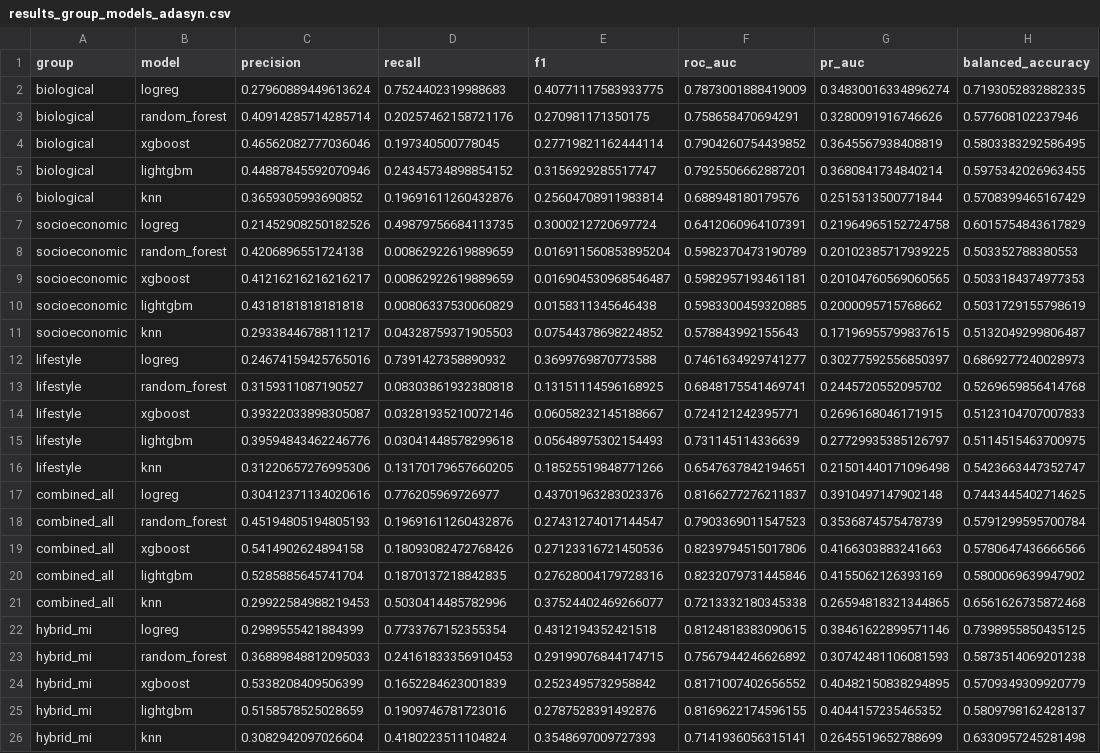
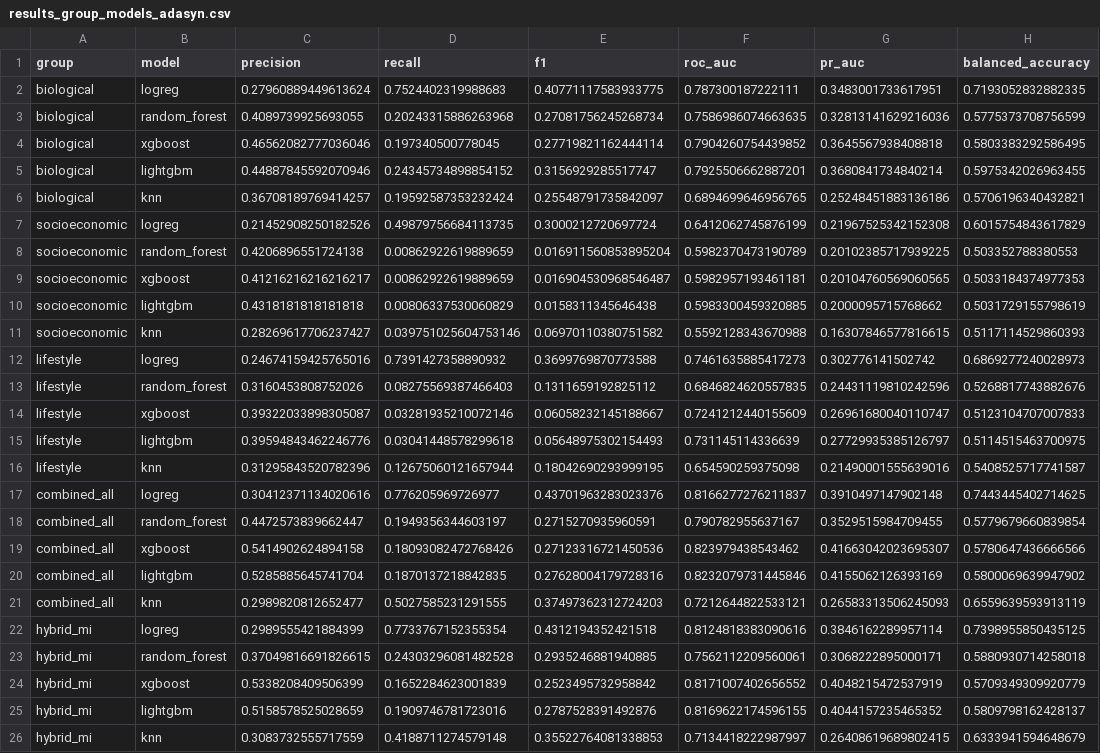
Before and after one commit to Adnan-115/Diabetes_Prediction_Classificaiton, a CSV file: notebooks/sadman/results_group_models_adasyn.csv, drawn as a sheet; only a part is shown; the diff covers the shown part only.

```diff
--- a/notebooks/sadman/results_group_models_adasyn.csv
+++ b/notebooks/sadman/results_group_models_adasyn.csv
@@ -1,8 +1,8 @@
 group,model,precision,recall,f1,roc_auc,pr_auc,balanced_accuracy
-biological,logreg,0.27960889449613624,0.7524402319988683,0.40771117583933775,0.7873001888419009,0.34830016334896274,0.7193052832882335
-biological,random_forest,0.40914285714285714,0.20257462158721176,0.270981171350175,0.758658470694291,0.3280091916746626,0.577608102237946
-biological,xgboost,0.46562082777036046,0.197340500778045,0.27719821162444114,0.7904260754439852,0.3645567938408819,0.5803383292586495
+biological,logreg,0.27960889449613624,0.7524402319988683,0.40771117583933775,0.787300187222111,0.3483001733617951,0.7193052832882335
+biological,random_forest,0.4089739925693055,0.20243315886263968,0.27081756245268734,0.7586986074663635,0.32813141629216036,0.5775373708756599
+biological,xgboost,0.46562082777036046,0.197340500778045,0.27719821162444114,0.7904260754439852,0.3645567938408818,0.5803383292586495
 biological,lightgbm,0.44887845592070946,0.24345734898854152,0.3156929285517747,0.7925506662887201,0.3680841734840214,0.5975342026963455
-biological,knn,0.3659305993690852,0.19691611260432876,0.25604708911983814,0.688948180179576,0.2515313500771844,0.5708399465167429
-socioeconomic,logreg,0.21452908250182526,0.49879756684113735,0.3000212720697724,0.6412060964107391,0.21964965152724758,0.6015754843617829
+biological,knn,0.36708189769414257,0.19592587353232424,0.25548791735842097,0.6894699646956765,0.25248451883136186,0.5706196340432821
+socioeconomic,logreg,0.21452908250182526,0.49879756684113735,0.3000212720697724,0.6412062745876199,0.21967525342152308,0.6015754843617829
 socioeconomic,random_forest,0.4206896551724138,0.00862922619889659,0.016911560853895204,0.5982370473190789,0.20102385717939225,0.503352788380553
@@ -10,17 +10,17 @@ socioeconomic,xgboost,0.41216216216216217,0.00862922619889659,0.0169045309685464
 socioeconomic,lightgbm,0.4318181818181818,0.00806337530060829,0.0158311345646438,0.5983300459320885,0.2000095715768662,0.5031729155798619
-socioeconomic,knn,0.29338446788111217,0.04328759371905503,0.07544378698224852,0.578843992155643,0.17196955799837615,0.5132049299806487
-lifestyle,logreg,0.24674159425765016,0.7391427358890932,0.3699769870773588,0.7461634929741277,0.30277592556850397,0.6869277240028973
-lifestyle,random_forest,0.3159311087190527,0.08303861932380818,0.13151114596168925,0.6848175541469741,0.2445720552095702,0.5269659856414768
-lifestyle,xgboost,0.39322033898305087,0.03281935210072146,0.06058232145188667,0.724121242395771,0.2696168046171915,0.5123104707007833
+socioeconomic,knn,0.28269617706237427,0.039751025604753146,0.06970110380751582,0.5592128343670988,0.16307846577816615,0.5117114529860393
+lifestyle,logreg,0.24674159425765016,0.7391427358890932,0.3699769870773588,0.7461635885417273,0.302776141502742,0.6869277240028973
+lifestyle,random_forest,0.3160453808752026,0.08275569387466403,0.1311659192825112,0.6846824620557835,0.24431119810242596,0.5268817743882676
+lifestyle,xgboost,0.39322033898305087,0.03281935210072146,0.06058232145188667,0.7241212440155609,0.26961680040110747,0.5123104707007833
 lifestyle,lightgbm,0.39594843462246776,0.03041448578299618,0.05648975302154493,0.731145114336639,0.27729935385126797,0.5114515463700975
-lifestyle,knn,0.31220657276995306,0.13170179657660205,0.18525519848771266,0.6547637842194651,0.21501440171096498,0.5423663447352747
+lifestyle,knn,0.31295843520782396,0.12675060121657944,0.18042690293999195,0.654590259375098,0.21490001555639016,0.5408525717741587
 combined_all,logreg,0.30412371134020616,0.776205969726977,0.43701963283023376,0.8166277276211837,0.3910497147902148,0.7443445402714625
-combined_all,random_forest,0.45194805194805193,0.19691611260432876,0.27431274017144547,0.7903369011547523,0.3536874575478739,0.5791299595700784
-combined_all,xgboost,0.5414902624894158,0.18093082472768426,0.27123316721450536,0.8239794515017806,0.4166303883241663,0.5780647436666566
+combined_all,random_forest,0.4472573839662447,0.1949356344603197,0.2715270935960591,0.790782955637167,0.3529515984709455,0.5779679660839854
+combined_all,xgboost,0.5414902624894158,0.18093082472768426,0.27123316721450536,0.823979438543462,0.41663042023695307,0.5780647436666566
 combined_all,lightgbm,0.5285885645741704,0.1870137218842835,0.27628004179728316,0.8232079731445846,0.4155062126393169,0.5800069639947902
-combined_all,knn,0.29922584988219453,0.5030414485782996,0.37524402469266077,0.7213332180345338,0.26594818321344865,0.6561626735872468
-hybrid_mi,logreg,0.2989555421884399,0.7733767152355354,0.4312194352421518,0.8124818383090615,0.38461622899571146,0.7398955850435125
-hybrid_mi,random_forest,0.36889848812095033,0.24161833356910453,0.29199076844174715,0.7567944246626892,0.30742481106081593,0.5873514069201238
-hybrid_mi,xgboost,0.5338208409506399,0.1652284623001839,0.2523495732958842,0.8171007402656552,0.40482150838294895,0.5709349309920779
+combined_all,knn,0.2989820812652477,0.5027585231291555,0.37497362312724203,0.7212644822533121,0.26583313506245093,0.6559639593913119
+hybrid_mi,logreg,0.2989555421884399,0.7733767152355354,0.4312194352421518,0.8124818383090616,0.3846162289957114,0.7398955850435125
+hybrid_mi,random_forest,0.37049816691826615,0.24303296081482528,0.2935246881940885,0.7562112209560061,0.3068222895000171,0.5880930714258018
+hybrid_mi,xgboost,0.5338208409506399,0.1652284623001839,0.2523495732958842,0.8171007402656552,0.4048215472537919,0.5709349309920779
 hybrid_mi,lightgbm,0.5158578525028659,0.1909746781723016,0.2787528391492876,0.8169622174596155,0.4044157235465352,0.5809798162428137
-hybrid_mi,knn,0.3082942097026604,0.4180223511104824,0.3548697009727393,0.7141936056315141,0.2645519652788699,0.6330957245281498
+hybrid_mi,knn,0.3083732555717559,0.4188711274579148,0.35522764081338853,0.7134418222987997,0.26408619689802415,0.6333941594648679
```
Also changed, not shown: 2 added rows, 2 removed rows and 3 edited cells elsewhere in this file, notebooks/mahdi/results_group_models.csv, notebooks/mahdi/results_group_models_no_proxy.csv, 33 other files.
